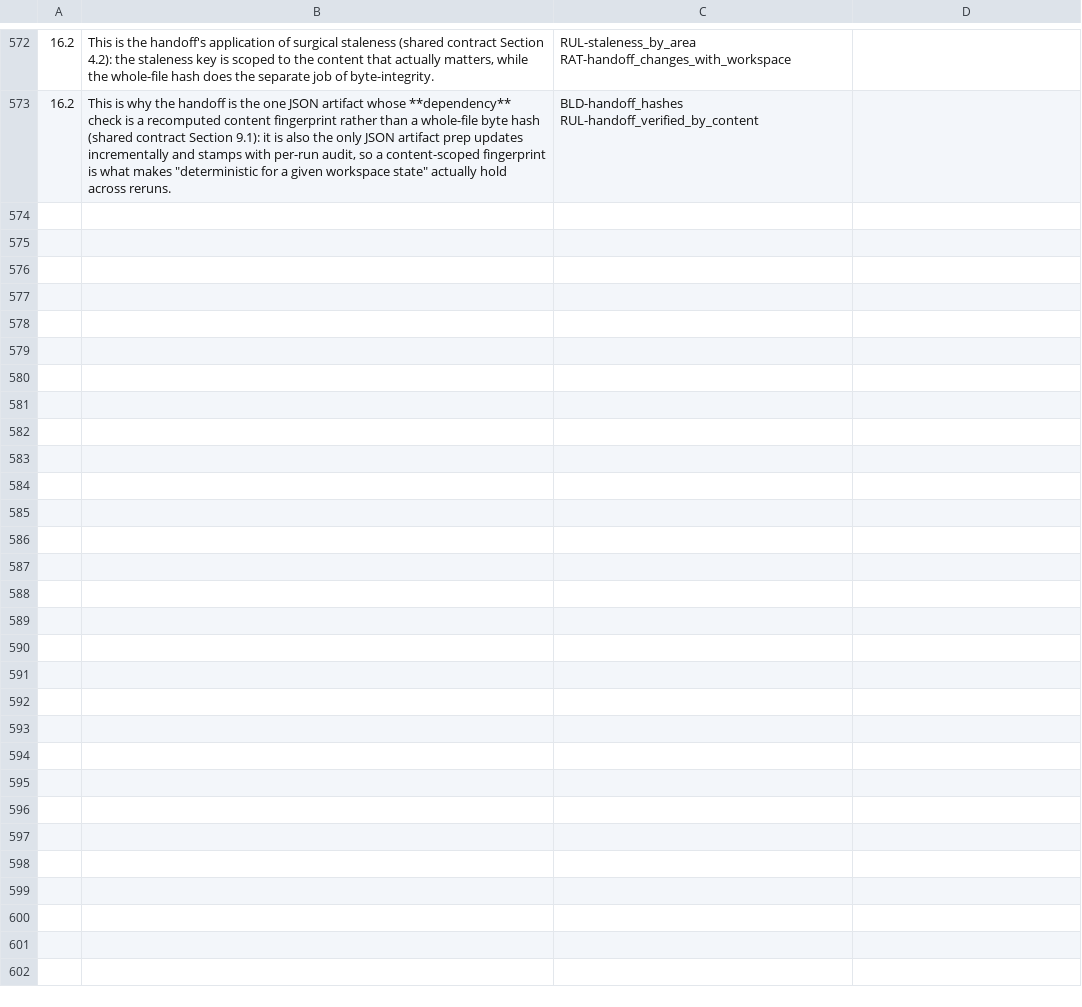
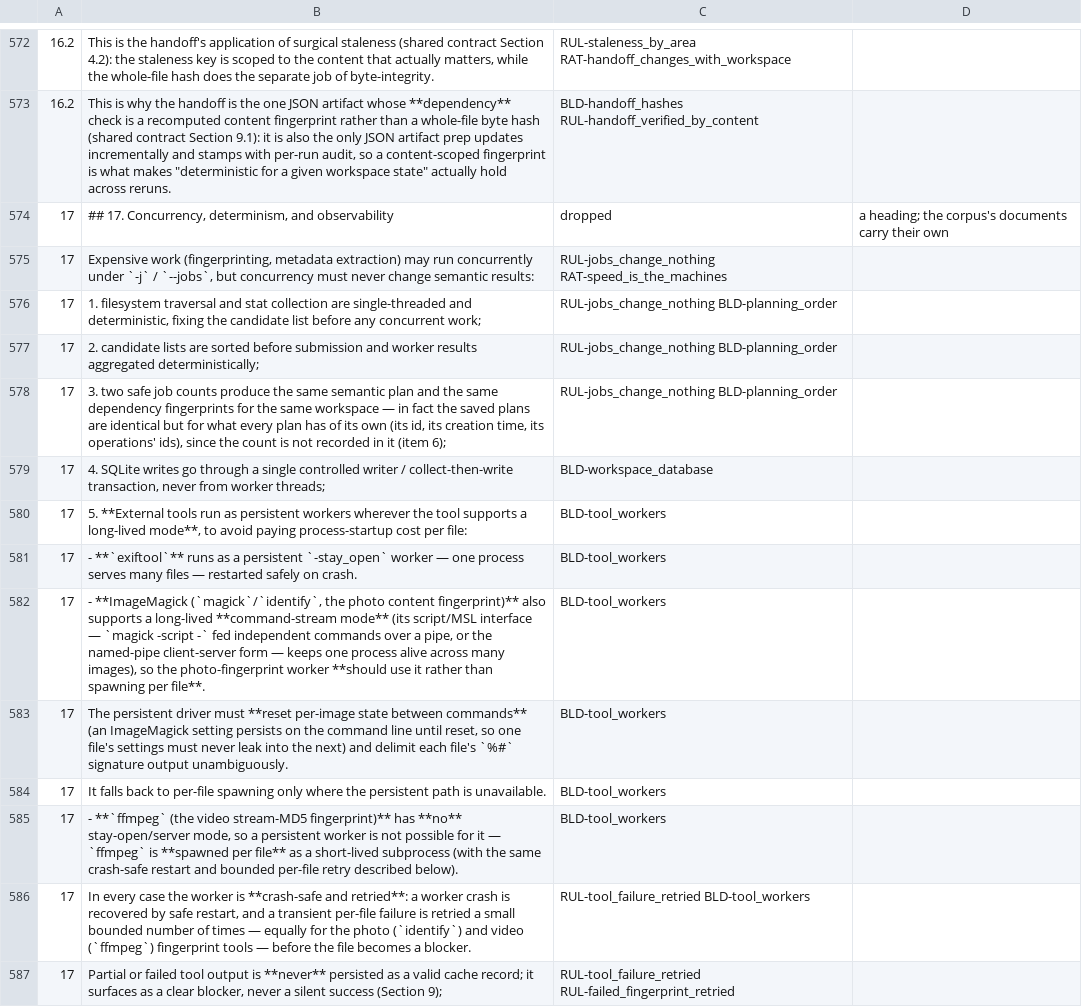
Before and after one commit to sigfridvonshrink/photos-cartographer, a TSV file: spec/conversion/photos-1-prep-workflow.tsv, drawn as a sheet; only a part is shown, gaps mark what is left out; the diff covers the shown part only.

Commit message:
Convert prep §17 into the corpus: concurrency, determinism, diagnostics
No code change. The spec no longer calls plans made with different job
counts byte-identical: every plan has its own id, creation time and
operation ids, which the determinism test leaves out. §17.4's list of
re-fingerprint reasons gains failed-before, and engine-changed now says
what it means since §9: the method that took the cached fingerprint is
not the one in use (its strategy, or for a photo the ImageMagick
version), video fingerprints being bound to no ffmpeg version.

New items (seed): rules that the job count changes nothing planned and is
recorded nowhere, that a tool's failure is retried before it counts, and
that a fingerprint taken again is explained; three rationales; build
items for the tools' workers, planning in a fixed order and the
re-fingerprint summary. The §17 clause ids are aliases, as is the §7
stage-order clause left unaliased until now.

```diff
--- a/spec/conversion/photos-1-prep-workflow.tsv
+++ b/spec/conversion/photos-1-prep-workflow.tsv
@@ -573 +573,15 @@
 16.2	This is why the handoff is the one JSON artifact whose **dependency** check is a recomputed content fingerprint rather than a whole-file byte hash (shared contract Section 9.1): it is also the only JSON artifact prep updates incrementally and stamps with per-run audit, so a content-scoped fingerprint is what makes "deterministic for a given workspace state" actually hold across reruns.	BLD-handoff_hashes RUL-handoff_verified_by_content	
+17	## 17. Concurrency, determinism, and observability	dropped	a heading; the corpus's documents carry their own
+17	Expensive work (fingerprinting, metadata extraction) may run concurrently under `-j` / `--jobs`, but concurrency must never change semantic results:	RUL-jobs_change_nothing RAT-speed_is_the_machines	
+17	1. filesystem traversal and stat collection are single-threaded and deterministic, fixing the candidate list before any concurrent work;	RUL-jobs_change_nothing BLD-planning_order	
+17	2. candidate lists are sorted before submission and worker results aggregated deterministically;	RUL-jobs_change_nothing BLD-planning_order	
+17	3. two safe job counts produce the same semantic plan and the same dependency fingerprints for the same workspace — in fact the saved plans are identical but for what every plan has of its own (its id, its creation time, its operations' ids), since the count is not recorded in it (item 6);	RUL-jobs_change_nothing BLD-planning_order	
+17	4. SQLite writes go through a single controlled writer / collect-then-write transaction, never from worker threads;	BLD-workspace_database	
+17	5. **External tools run as persistent workers wherever the tool supports a long-lived mode**, to avoid paying process-startup cost per file:	BLD-tool_workers	
+17	- **`exiftool`** runs as a persistent `-stay_open` worker — one process serves many files — restarted safely on crash.	BLD-tool_workers	
+17	- **ImageMagick (`magick`/`identify`, the photo content fingerprint)** also supports a long-lived **command-stream mode** (its script/MSL interface — `magick -script -` fed independent commands over a pipe, or the named-pipe client-server form — keeps one process alive across many images), so the photo-fingerprint worker **should use it rather than spawning per file**.	BLD-tool_workers	
+17	The persistent driver must **reset per-image state between commands** (an ImageMagick setting persists on the command line until reset, so one file's settings must never leak into the next) and delimit each file's `%#` signature output unambiguously.	BLD-tool_workers	
+17	It falls back to per-file spawning only where the persistent path is unavailable.	BLD-tool_workers	
+17	- **`ffmpeg` (the video stream-MD5 fingerprint)** has **no** stay-open/server mode, so a persistent worker is not possible for it — `ffmpeg` is **spawned per file** as a short-lived subprocess (with the same crash-safe restart and bounded per-file retry described below).	BLD-tool_workers	
+17	In every case the worker is **crash-safe and retried**: a worker crash is recovered by safe restart, and a transient per-file failure is retried a small bounded number of times — equally for the photo (`identify`) and video (`ffmpeg`) fingerprint tools — before the file becomes a blocker.	RUL-tool_failure_retried BLD-tool_workers	
+17	Partial or failed tool output is **never** persisted as a valid cache record; it surfaces as a clear blocker, never a silent success (Section 9);	RUL-tool_failure_retried RUL-failed_fingerprint_retried	
```
Also changed, not shown: 14 added rows elsewhere in this file, 9 other files.
